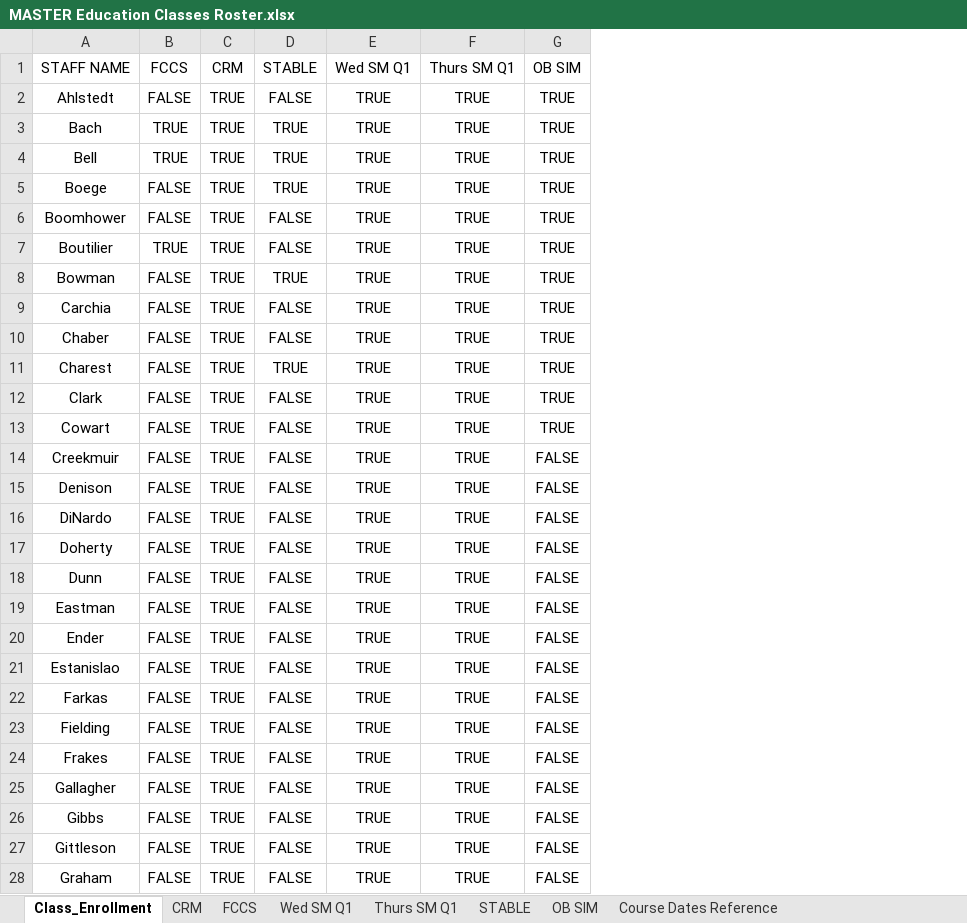
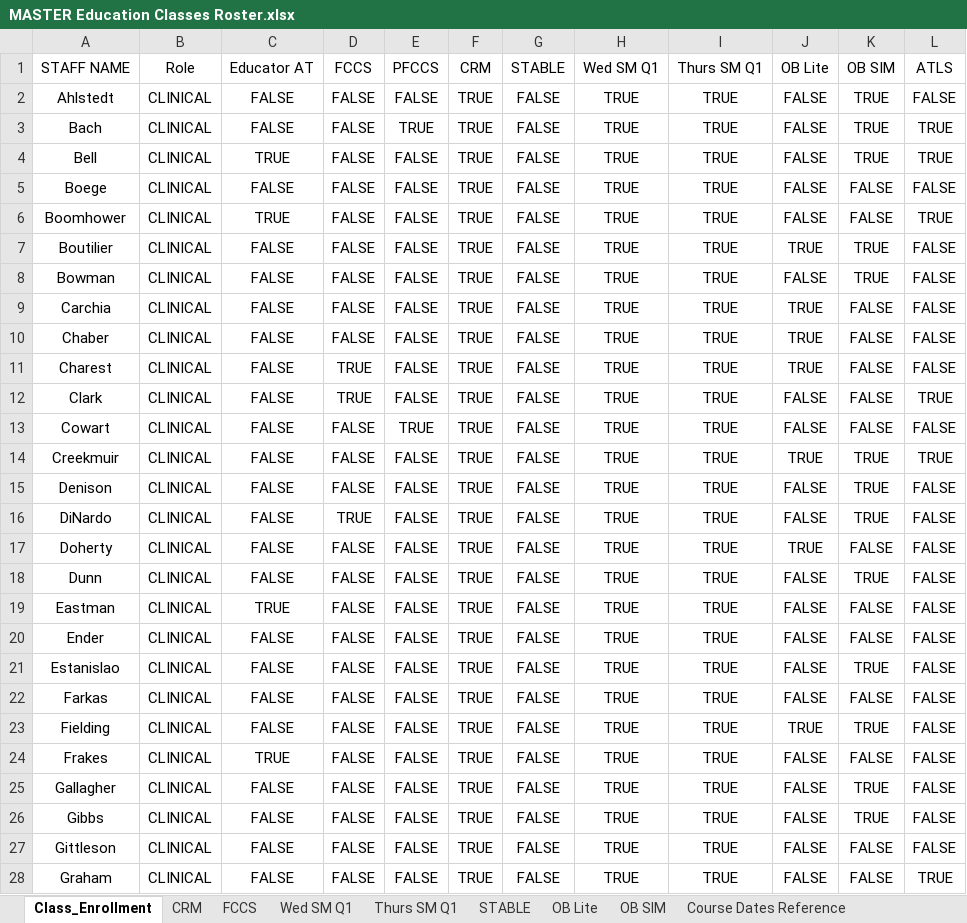
Before and after one commit to AlphaBravo227/CrewOps360, an Excel workbook: training/upload/MASTER Education Classes Roster.xlsx, sheet Class_Enrollment, drawn as a sheet; only a part is shown; values as stored, in another font and other column widths than the file's, no borders; table styles not drawn; addresses are those after the commit; the diff covers the shown part only; the diff names each change by its address in the sheet, - before the commit and + after, or states it on an @@ line.

```diff
--- a/training/upload/MASTER Education Classes Roster.xlsx (sheet Class_Enrollment)
+++ b/training/upload/MASTER Education Classes Roster.xlsx (sheet Class_Enrollment)
+sheet tab: OB Lite
+column B (Role), rows 2-28: all CLINICAL
+column C (Educator AT), rows 2-28: FALSE | FALSE | TRUE | FALSE | TRUE | FALSE | FALSE | FALSE | FALSE | FALSE | FALSE | FALSE | FALSE | FALSE | FALSE | FALSE | FALSE | TRUE | FALSE | FALSE | FALSE | FALSE | TRUE | FALSE | FALSE | FALSE | FALSE
+column E (PFCCS), rows 2-28: FALSE | TRUE | FALSE | FALSE | FALSE | FALSE | FALSE | FALSE | FALSE | FALSE | FALSE | TRUE | FALSE | FALSE | FALSE | FALSE | FALSE | FALSE | FALSE | FALSE | FALSE | FALSE | FALSE | FALSE | FALSE | FALSE | FALSE
+column J (OB Lite), rows 2-28: FALSE | FALSE | FALSE | FALSE | FALSE | TRUE | FALSE | TRUE | TRUE | TRUE | FALSE | FALSE | TRUE | FALSE | FALSE | TRUE | FALSE | FALSE | FALSE | FALSE | FALSE | TRUE | FALSE | FALSE | FALSE | FALSE | FALSE
+column L (ATLS), rows 2-28: FALSE | TRUE | TRUE | FALSE | TRUE | FALSE | FALSE | FALSE | FALSE | FALSE | TRUE | FALSE | TRUE | FALSE | FALSE | FALSE | FALSE | FALSE | FALSE | FALSE | FALSE | FALSE | FALSE | FALSE | FALSE | FALSE | TRUE
-D3:D4 (FCCS): TRUE
+D3:D4 (FCCS): FALSE
-G3:G5 (STABLE): TRUE
+G3:G5 (STABLE): FALSE
-K5:K6 (OB SIM): TRUE
+K5:K6 (OB SIM): FALSE
-D7 (FCCS): TRUE
+D7 (FCCS): FALSE
-G8 (STABLE): TRUE
+G8 (STABLE): FALSE
-K9:K13 (OB SIM): TRUE
+K9:K13 (OB SIM): FALSE
-D11:D12 (FCCS): FALSE
+D11:D12 (FCCS): TRUE
-G11 (STABLE): TRUE
+G11 (STABLE): FALSE
-K14:K16 (OB SIM): FALSE
+K14:K16 (OB SIM): TRUE
-D16 (FCCS): FALSE
+D16 (FCCS): TRUE
-K18 (OB SIM): FALSE
+K18 (OB SIM): TRUE
-K21 (OB SIM): FALSE
+K21 (OB SIM): TRUE
-K23 (OB SIM): FALSE
+K23 (OB SIM): TRUE
-K25:K26 (OB SIM): FALSE
+K25:K26 (OB SIM): TRUE
```
Also changed, not shown: 47 added rows and 39 edited cells elsewhere in this sheet, 7 other files.
